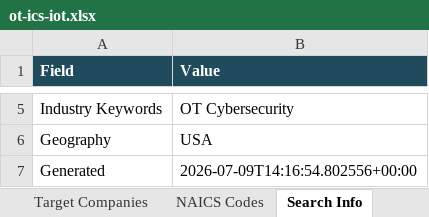
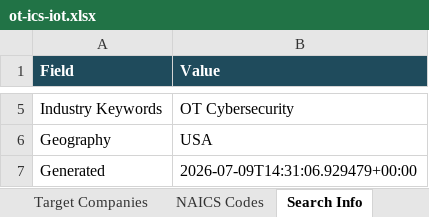
Before and after one commit to tjackson8817/Beacon-Target-List, an Excel workbook: data/reports/ot-ics-iot.xlsx, sheet Search Info, drawn as a sheet; only a part is shown, gaps mark what is left out; values as stored, in another font and other column widths than the file's, no borders; the diff covers the shown part only; the diff names each change by its address in the sheet, - before the commit and + after, or states it on an @@ line.

```diff
--- a/data/reports/ot-ics-iot.xlsx (sheet Search Info)
+++ b/data/reports/ot-ics-iot.xlsx (sheet Search Info)
-B7 (Value): 2026-07-09T14:16:54.802556+00:00
+B7 (Value): 2026-07-09T14:31:06.929479+00:00
```
Also changed, not shown: 1 edited cell elsewhere in this sheet, sheet Target Companies, sheet NAICS Codes, 2 other files.
